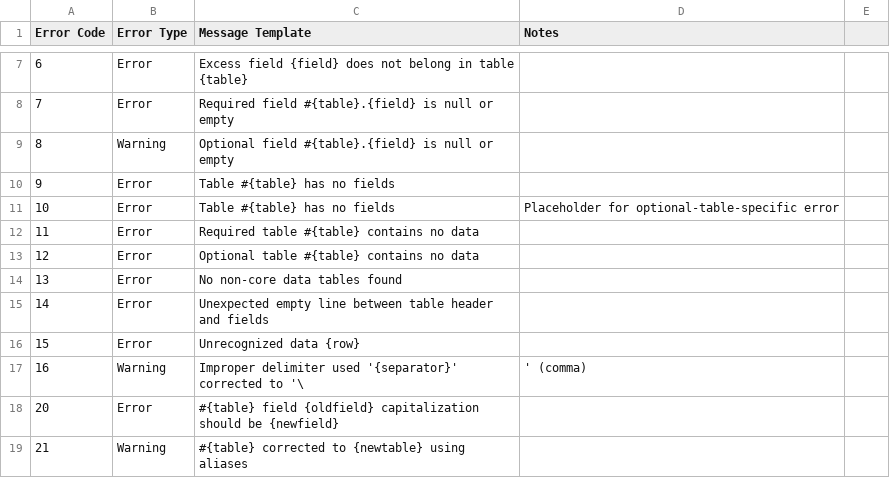
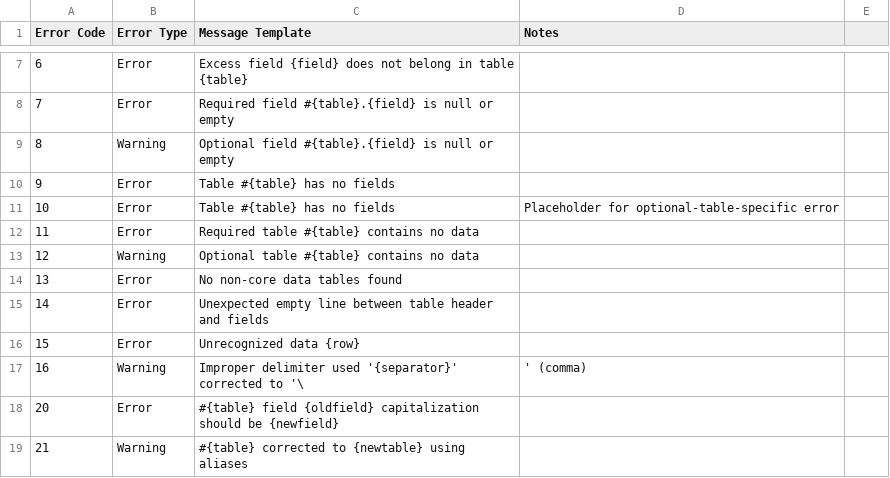
Before and after one commit to woudc/woudc-data-registry, a CSV file: data/errors.csv, drawn as a sheet; only a part is shown, gaps mark what is left out.

Commit message:
Ver file changes two (#42)
* changed errors.csv and tables.yml for verification purposes

* Corrected OzoneSonde and TotalOzoneObs in tables.yml

Co-authored-by: Daniel <daniel.wai-forssell.eccc@mail.gccollaboration..ca>

```diff
--- a/data/errors.csv
+++ b/data/errors.csv
@@ -12,3 +12,3 @@ Error Code,Error Type,Message Template,Notes
 11,Error,Required table #{table} contains no data
-12,Error,Optional table #{table} contains no data
+12,Warning,Optional table #{table} contains no data
 13,Error,No non-core data tables found
```
Also changed, not shown: 1 other file.
